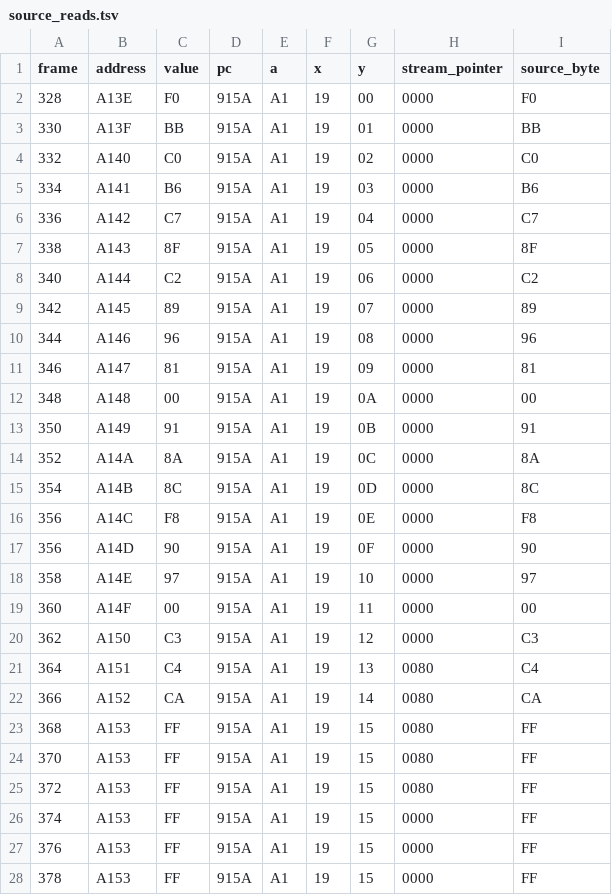
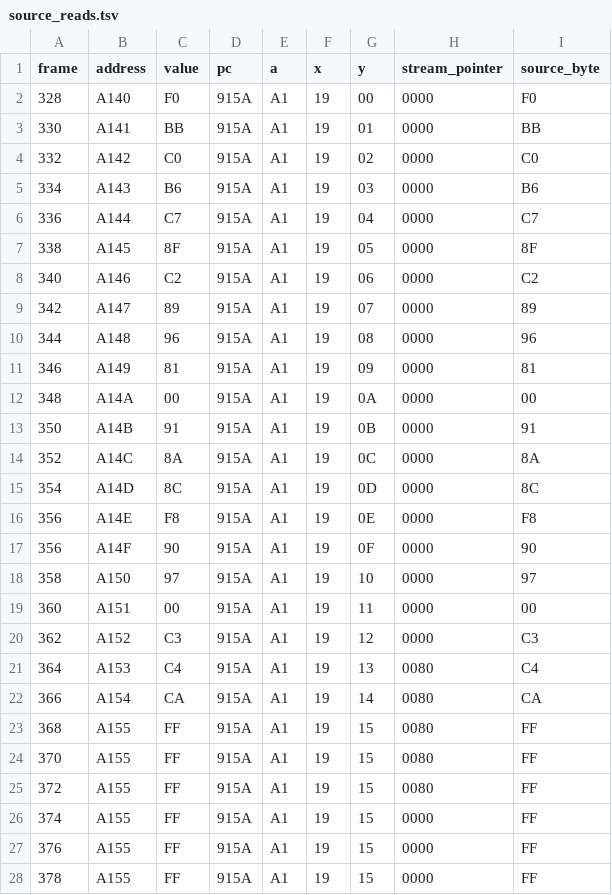
Before and after one commit to kakduki/kunio-period-drama-korean-patch, a TSV file: rom_analysis/full_pointer_forced_samples/ptr025/source_reads.tsv, drawn as a sheet; only a part is shown; the diff covers the shown part only.

```diff
--- a/rom_analysis/full_pointer_forced_samples/ptr025/source_reads.tsv
+++ b/rom_analysis/full_pointer_forced_samples/ptr025/source_reads.tsv
@@ -1,28 +1,28 @@
 frame	address	value	pc	a	x	y	stream_pointer	source_byte
-328	A13E	F0	915A	A1	19	00	0000	F0
-330	A13F	BB	915A	A1	19	01	0000	BB
-332	A140	C0	915A	A1	19	02	0000	C0
-334	A141	B6	915A	A1	19	03	0000	B6
-336	A142	C7	915A	A1	19	04	0000	C7
-338	A143	8F	915A	A1	19	05	0000	8F
-340	A144	C2	915A	A1	19	06	0000	C2
-342	A145	89	915A	A1	19	07	0000	89
-344	A146	96	915A	A1	19	08	0000	96
-346	A147	81	915A	A1	19	09	0000	81
-348	A148	00	915A	A1	19	0A	0000	00
-350	A149	91	915A	A1	19	0B	0000	91
-352	A14A	8A	915A	A1	19	0C	0000	8A
-354	A14B	8C	915A	A1	19	0D	0000	8C
-356	A14C	F8	915A	A1	19	0E	0000	F8
-356	A14D	90	915A	A1	19	0F	0000	90
-358	A14E	97	915A	A1	19	10	0000	97
-360	A14F	00	915A	A1	19	11	0000	00
-362	A150	C3	915A	A1	19	12	0000	C3
-364	A151	C4	915A	A1	19	13	0080	C4
-366	A152	CA	915A	A1	19	14	0080	CA
-368	A153	FF	915A	A1	19	15	0080	FF
-370	A153	FF	915A	A1	19	15	0080	FF
-372	A153	FF	915A	A1	19	15	0080	FF
-374	A153	FF	915A	A1	19	15	0000	FF
-376	A153	FF	915A	A1	19	15	0000	FF
-378	A153	FF	915A	A1	19	15	0000	FF
+328	A140	F0	915A	A1	19	00	0000	F0
+330	A141	BB	915A	A1	19	01	0000	BB
+332	A142	C0	915A	A1	19	02	0000	C0
+334	A143	B6	915A	A1	19	03	0000	B6
+336	A144	C7	915A	A1	19	04	0000	C7
+338	A145	8F	915A	A1	19	05	0000	8F
+340	A146	C2	915A	A1	19	06	0000	C2
+342	A147	89	915A	A1	19	07	0000	89
+344	A148	96	915A	A1	19	08	0000	96
+346	A149	81	915A	A1	19	09	0000	81
+348	A14A	00	915A	A1	19	0A	0000	00
+350	A14B	91	915A	A1	19	0B	0000	91
+352	A14C	8A	915A	A1	19	0C	0000	8A
+354	A14D	8C	915A	A1	19	0D	0000	8C
+356	A14E	F8	915A	A1	19	0E	0000	F8
+356	A14F	90	915A	A1	19	0F	0000	90
+358	A150	97	915A	A1	19	10	0000	97
+360	A151	00	915A	A1	19	11	0000	00
+362	A152	C3	915A	A1	19	12	0000	C3
+364	A153	C4	915A	A1	19	13	0080	C4
+366	A154	CA	915A	A1	19	14	0080	CA
+368	A155	FF	915A	A1	19	15	0080	FF
+370	A155	FF	915A	A1	19	15	0080	FF
+372	A155	FF	915A	A1	19	15	0080	FF
+374	A155	FF	915A	A1	19	15	0000	FF
+376	A155	FF	915A	A1	19	15	0000	FF
+378	A155	FF	915A	A1	19	15	0000	FF
```
Also changed, not shown: 7 edited cells elsewhere in this file, rom_analysis/full_pointer_forced_samples/ptr000/source_reads.tsv, rom_analysis/full_pointer_forced_samples/ptr050/source_reads.tsv, 40 other files.
